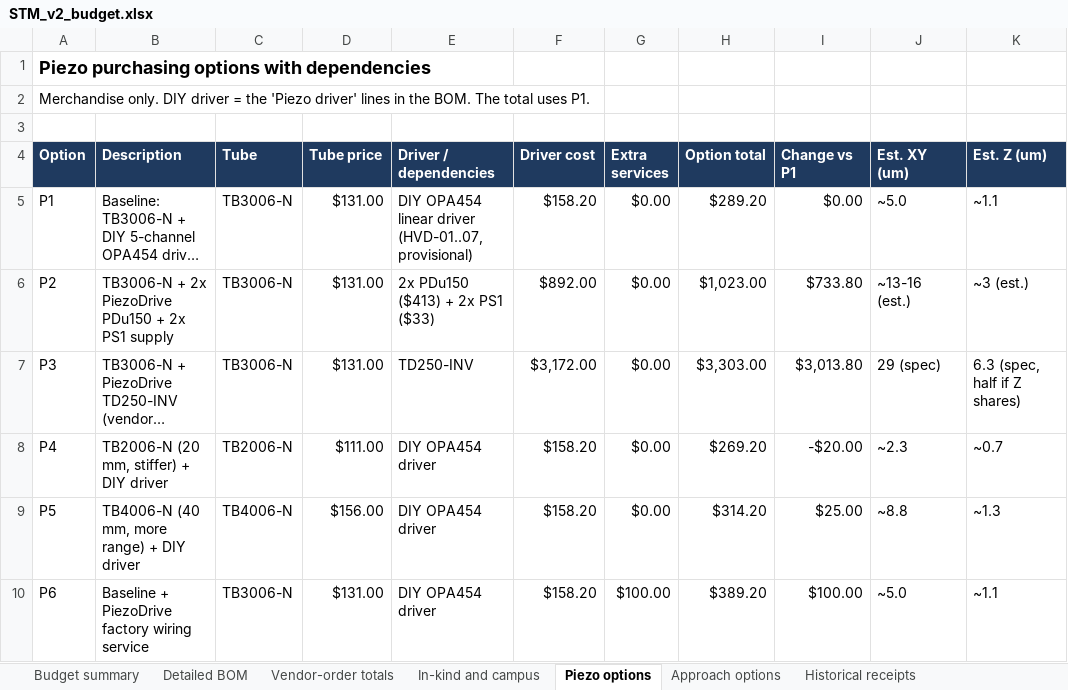
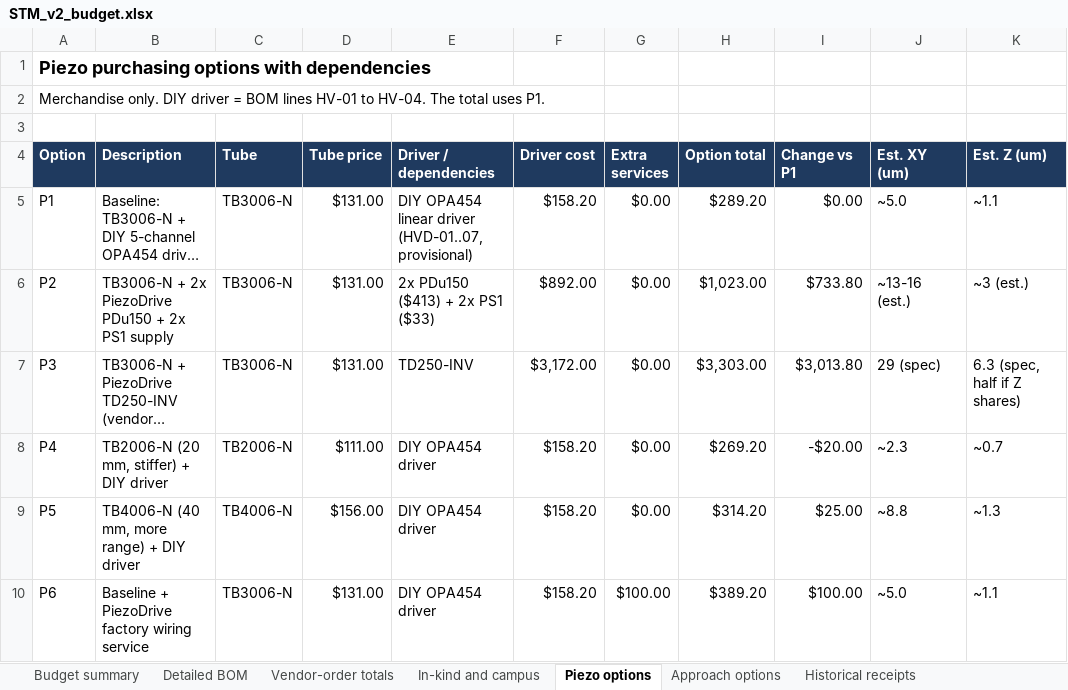
Before and after one commit to jacobbkatz/We-Are-STMING, an Excel workbook: docs/v2-budget/STM_v2_budget.xlsx, sheet Piezo options, drawn as a sheet; only a part is shown; long unchanged cells end in …; values as stored, in another font and other column widths than the file's, no borders; the diff names each change by its address in the sheet, - before the commit and + after, or states it on an @@ line.

```diff
--- a/docs/v2-budget/STM_v2_budget.xlsx (sheet Piezo options)
+++ b/docs/v2-budget/STM_v2_budget.xlsx (sheet Piezo options)
-A2 (Option): …driver = the 'Piezo driver' lines in the BOM. The total…
+A2 (Option): …driver = BOM lines HV-01 to HV-04. The total…
```
Also changed, not shown: sheet Detailed BOM, sheet Budget summary, sheet Sources, sheet Vendor-order totals, formulas that keep their value, 2 other files.
